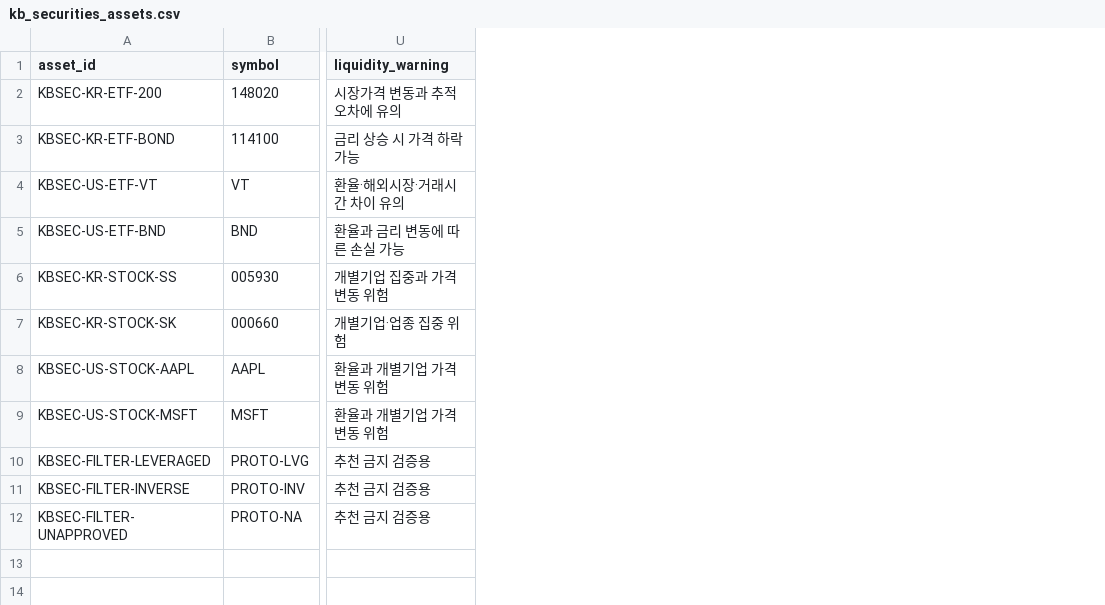
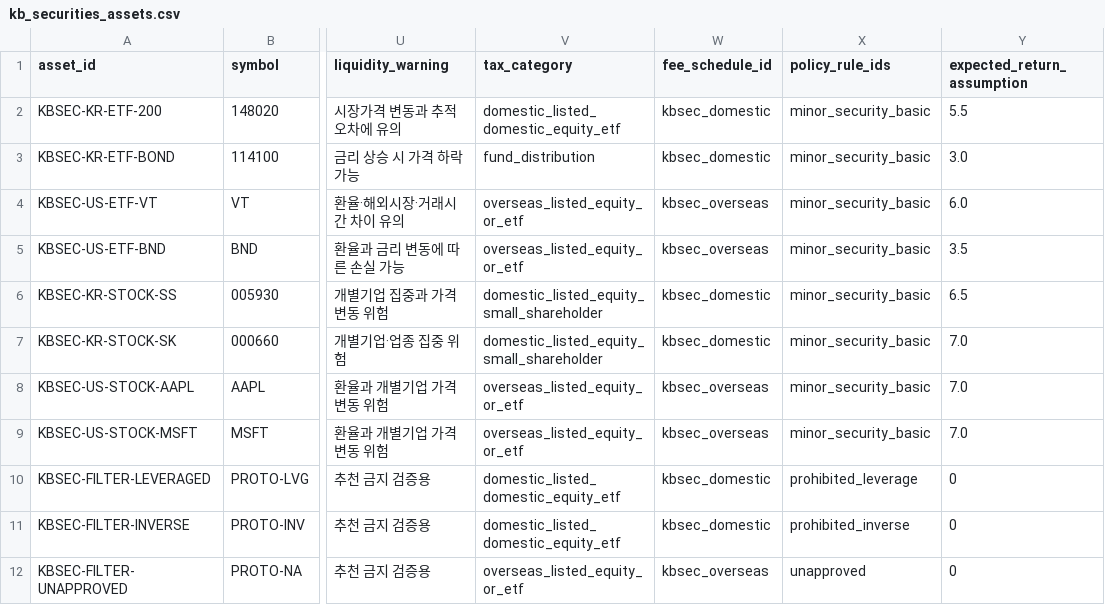
Before and after one commit to byabbya/KB_child_wealth, a CSV file: data/kb_securities_assets.csv, drawn as a sheet; only a part is shown, gaps mark what is left out; the diff names each change by its address in the sheet, - before the commit and + after, or states it on an @@ line.

Commit message:
Add AI portfolio agent and financial rule engines

```diff
--- a/data/kb_securities_assets.csv
+++ b/data/kb_securities_assets.csv
+column V (tax_category), rows 2-12: domestic_listed_domestic_equity_etf | fund_distribution | overseas_listed_equity_or_etf | overseas_listed_equity_or_etf | domestic_listed_equity_small_shareholder | domestic_listed_equity_small_shareholder | overseas_listed_equity_or_etf | overseas_listed_equity_or_etf | domestic_listed_domestic_equity_etf | domestic_listed_domestic_equity_etf | overseas_listed_equity_or_etf
+column W (fee_schedule_id), rows 2-12: kbsec_domestic | kbsec_domestic | kbsec_overseas | kbsec_overseas | kbsec_domestic | kbsec_domestic | kbsec_overseas | kbsec_overseas | kbsec_domestic | kbsec_domestic | kbsec_overseas
+column X (policy_rule_ids), rows 2-12: minor_security_basic | minor_security_basic | minor_security_basic | minor_security_basic | minor_security_basic | minor_security_basic | minor_security_basic | minor_security_basic | prohibited_leverage | prohibited_inverse | unapproved
+column Y (expected_return_assumption), rows 2-12: 5.5 | 3.0 | 6.0 | 3.5 | 6.5 | 7.0 | 7.0 | 7.0 | 0 | 0 | 0
```
Also changed, not shown: data/kb_bank_products.csv, 23 other files.
